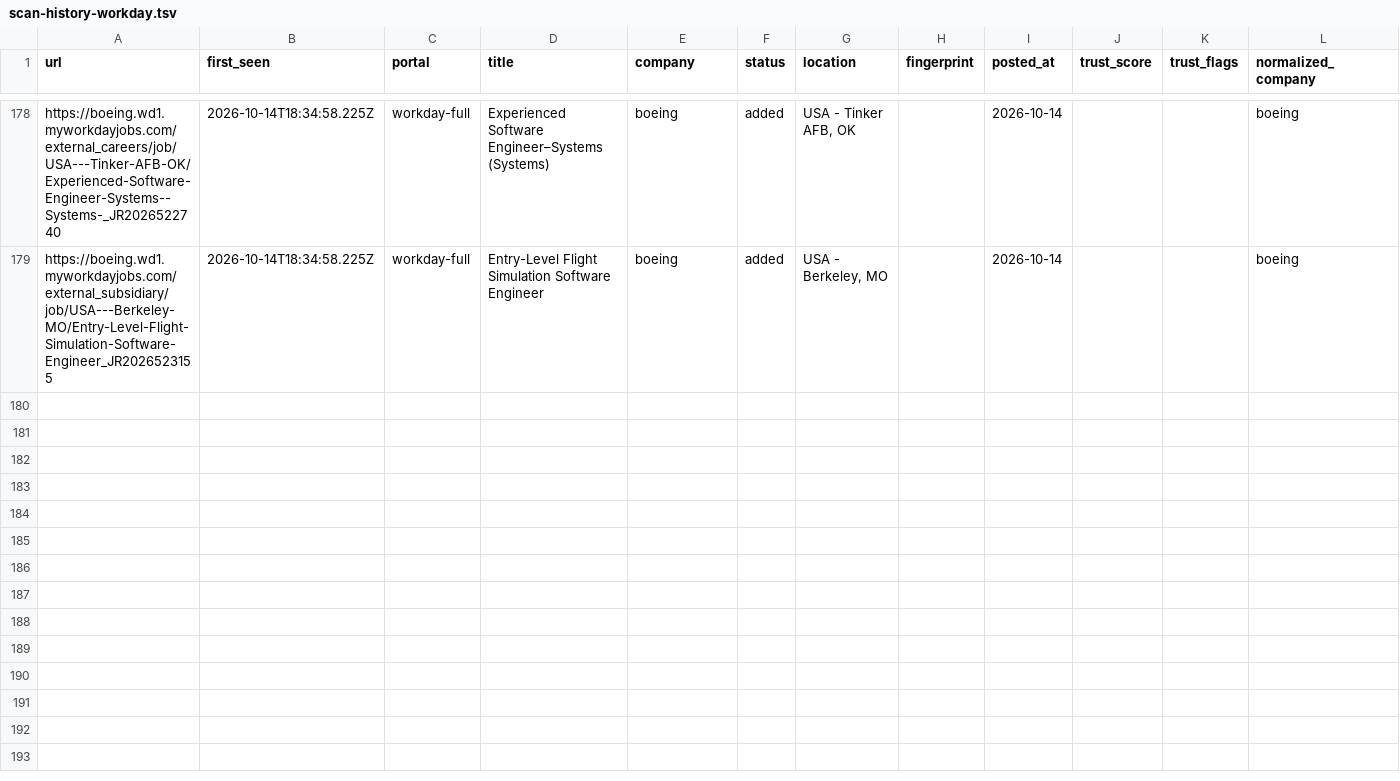
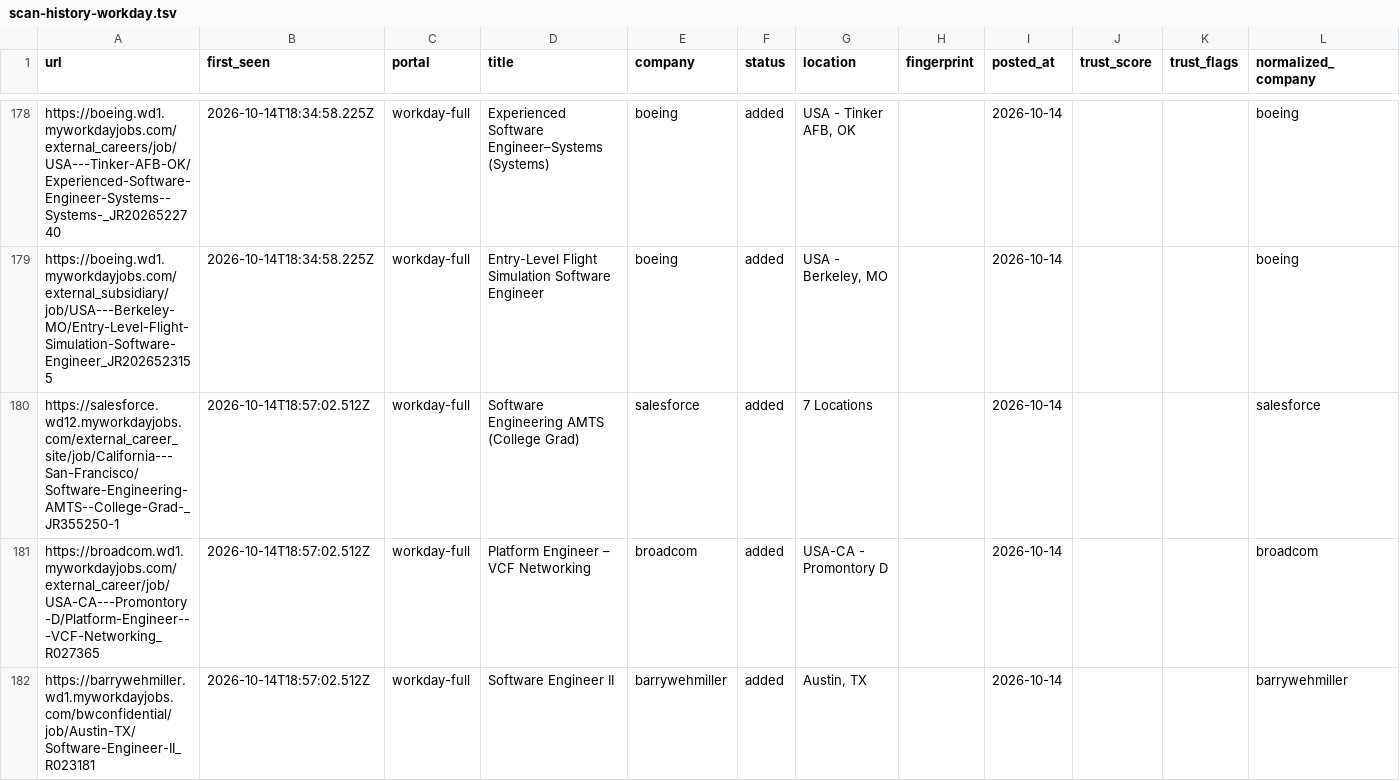
Before and after one commit to manavmalavia18/ghal-scanner, a TSV file: data/scan-history-workday.tsv, drawn as a sheet; only a part is shown, gaps mark what is left out.

```diff
--- a/data/scan-history-workday.tsv
+++ b/data/scan-history-workday.tsv
@@ -179 +179,4 @@ https://boeing.wd1.myworkdayjobs.com/external_careers/job/USA---Tinker-AFB-OK/Ex
 https://boeing.wd1.myworkdayjobs.com/external_subsidiary/job/USA---Berkeley-MO/Entry-Level-Flight-Simulation-Software-Engineer_JR2026523155	2026-10-14T18:34:58.225Z	workday-full	Entry-Level Flight Simulation Software Engineer	boeing	added	USA - Berkeley, MO		2026-10-14			boeing
+https://salesforce.wd12.myworkdayjobs.com/external_career_site/job/California---San-Francisco/Software-Engineering-AMTS--College-Grad-_JR355250-1	2026-10-14T18:57:02.512Z	workday-full	Software Engineering AMTS (College Grad)	salesforce	added	7 Locations		2026-10-14			salesforce
+https://broadcom.wd1.myworkdayjobs.com/external_career/job/USA-CA---Promontory-D/Platform-Engineer---VCF-Networking_R027365	2026-10-14T18:57:02.512Z	workday-full	Platform Engineer – VCF Networking	broadcom	added	USA-CA - Promontory D		2026-10-14			broadcom
+https://barrywehmiller.wd1.myworkdayjobs.com/bwconfidential/job/Austin-TX/Software-Engineer-II_R023181	2026-10-14T18:57:02.512Z	workday-full	Software Engineer II	barrywehmiller	added	Austin, TX		2026-10-14			barrywehmiller
```
Also changed, not shown: 3 other files.
